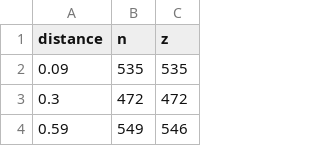
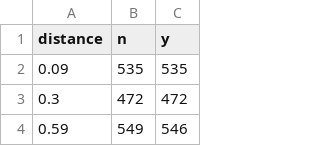
Before and after one commit to fri-datascience/course_bs, a CSV file: Session_05_Describe_the_process/data/golf.csv, drawn as a sheet; only a part is shown.

```diff
--- a/Session_05_Describe_the_process/data/golf.csv
+++ b/Session_05_Describe_the_process/data/golf.csv
@@ -1,2 +1,2 @@
-distance	n	z
+distance	n	y
 0.09	535	535
```
Also changed, not shown: 20 other files.
